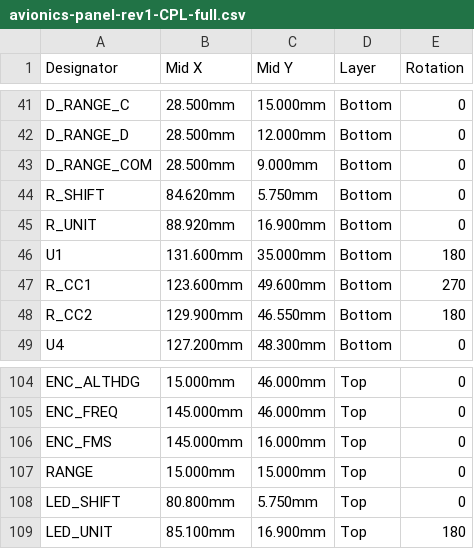
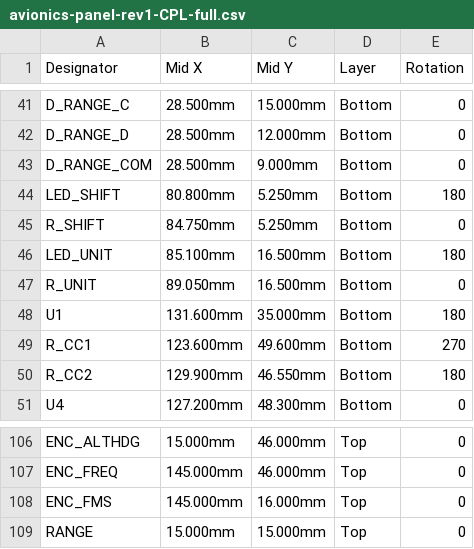
Before and after one commit to saschagrunert/avionics-panel, a CSV file: production/avionics-panel-rev1-CPL-full.csv, drawn as a sheet; only a part is shown, gaps mark what is left out.

```diff
--- a/production/avionics-panel-rev1-CPL-full.csv
+++ b/production/avionics-panel-rev1-CPL-full.csv
@@ -43,4 +43,6 @@ D_RANGE_D,28.500mm,12.000mm,Bottom,0
 D_RANGE_COM,28.500mm,9.000mm,Bottom,0
-R_SHIFT,84.620mm,5.750mm,Bottom,0
-R_UNIT,88.920mm,16.900mm,Bottom,0
+LED_SHIFT,80.800mm,5.250mm,Bottom,180
+R_SHIFT,84.750mm,5.250mm,Bottom,0
+LED_UNIT,85.100mm,16.500mm,Bottom,180
+R_UNIT,89.050mm,16.500mm,Bottom,0
 U1,131.600mm,35.000mm,Bottom,180
@@ -107,3 +109 @@ ENC_FMS,145.000mm,16.000mm,Top,0
 RANGE,15.000mm,15.000mm,Top,0
-LED_SHIFT,80.800mm,5.750mm,Top,0
-LED_UNIT,85.100mm,16.900mm,Top,180
```
Also changed, not shown: production/avionics-panel-rev1-BOM-full.csv, production/avionics-panel-rev1-BOM.csv, 46 other files.
